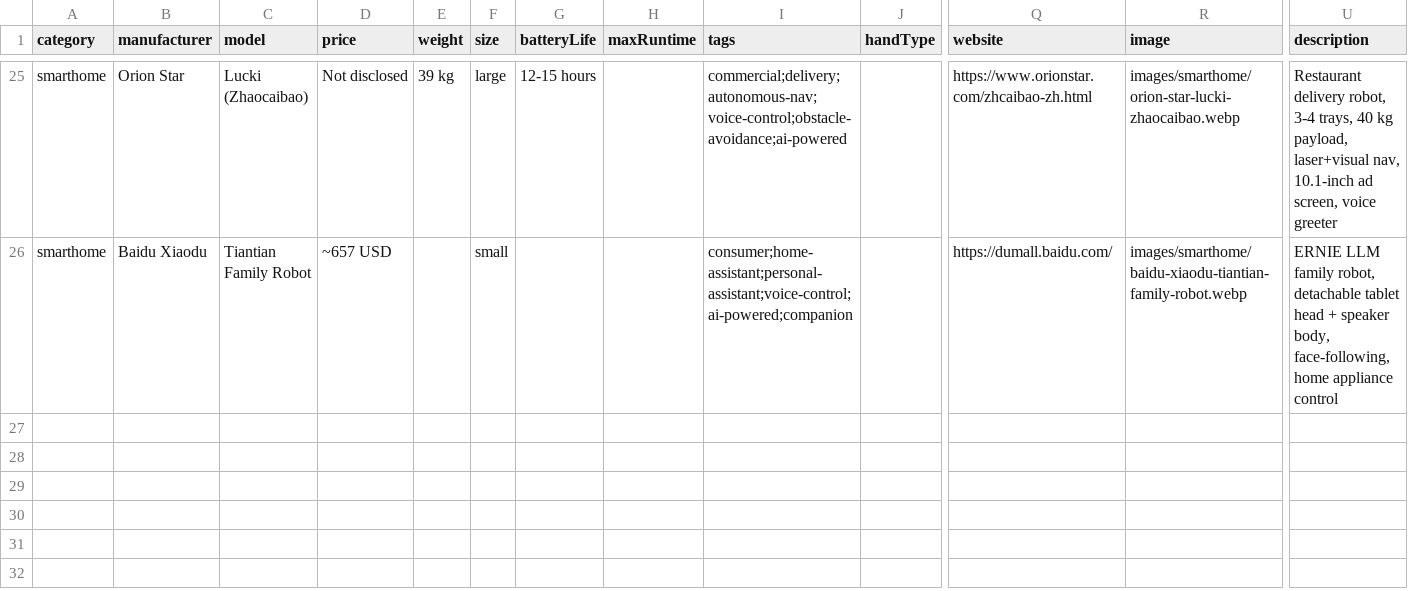
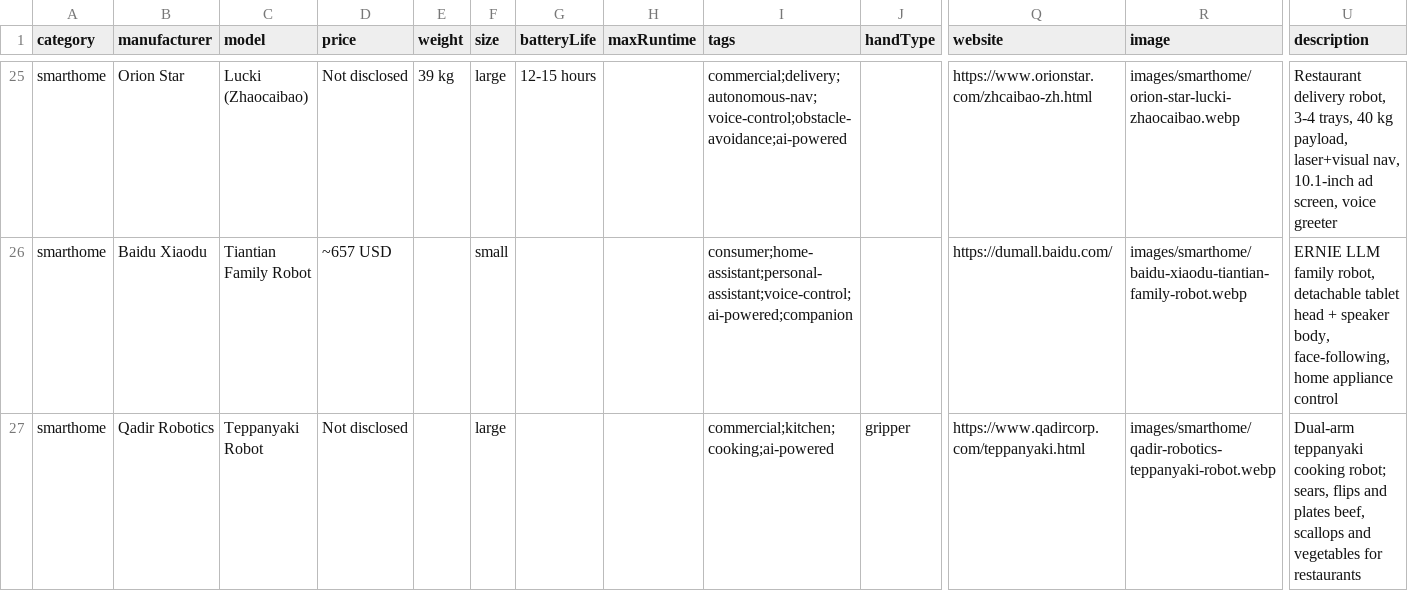
Before and after one commit to Huskynarr/robotics-directory, a CSV file: data/smarthome.csv, drawn as a sheet; only a part is shown, gaps mark what is left out; rows hold the shown columns only; the diff names each change by its address in the sheet, - before the commit and + after, or states it on an @@ line.

Commit message:
Add Qadir Robotics (Taiwan): P105 robot dog and Teppanyaki cooking robot
- P105 quadruped (twrobotic.com): machined-aluminium robot dog with
  LiDAR, P105E/T research/inspection variants
- Teppanyaki Robot (qadircorp.com Smart Cook): dual-arm cooking/service
  robot for restaurants
- both with official product images

```diff
--- a/data/smarthome.csv
+++ b/data/smarthome.csv
+row 27: smarthome | Qadir Robotics | Teppanyaki Robot | Not disclosed |  | large |  |  | commercial;kitchen;cooking;ai-powered | gripper | https://www.qadircorp.com/teppanyaki.html | images/smarthome/qadir-robotics-teppanyaki-robot.webp | Dual-arm teppanyaki cooking robot; sears, flips and plates beef, scallops and vegetables for restaurants
```
Also changed, not shown: data/quadruped.csv, 2 other files.
